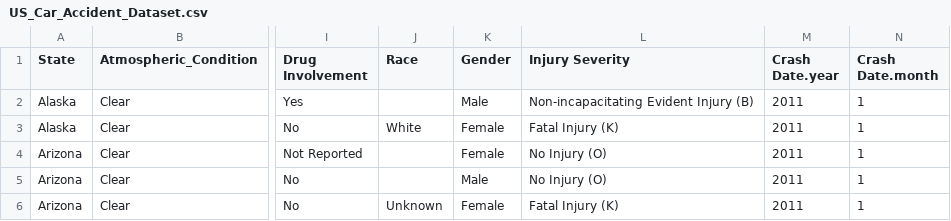
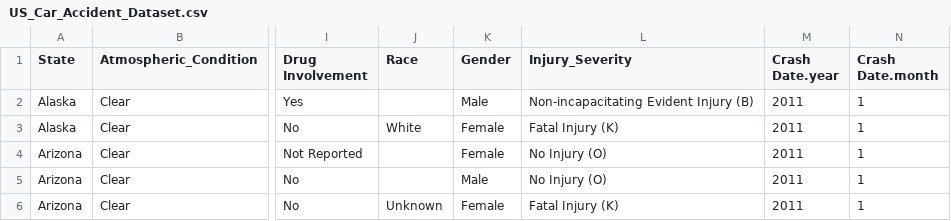
Before and after one commit to nafis195/CS416-FinalProject, a CSV file: Dataset/US_Car_Accident_Dataset.csv, drawn as a sheet; only a part is shown, gaps mark what is left out; the diff names each change by its address in the sheet, - before the commit and + after, or states it on an @@ line.

```diff
--- a/Dataset/US_Car_Accident_Dataset.csv
+++ b/Dataset/US_Car_Accident_Dataset.csv
-L1: Injury Severity
+L1: Injury_Severity
```
Also changed, not shown: 4 other files.
